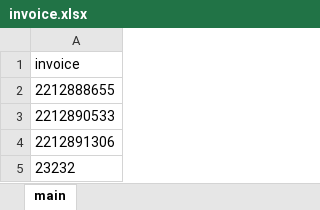
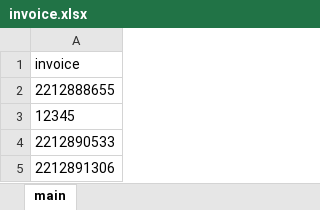
Before and after one commit to piyawatklab/etax_invoice_bot, an Excel workbook: downloaded_files/invoice.xlsx, sheet main, drawn as a sheet; values as stored, in another font and other column widths than the file's, no borders; charts and pictures not drawn; removed rows and columns are numbered as before the commit, all else as after; the diff names each change by its address in the sheet, - before the commit and + after, or states it on an @@ line.

```diff
--- a/downloaded_files/invoice.xlsx (sheet main)
+++ b/downloaded_files/invoice.xlsx (sheet main)
+row 3: 12345
-row 5: 23232
```
Also changed, not shown: charts or pictures, 1 other file.
